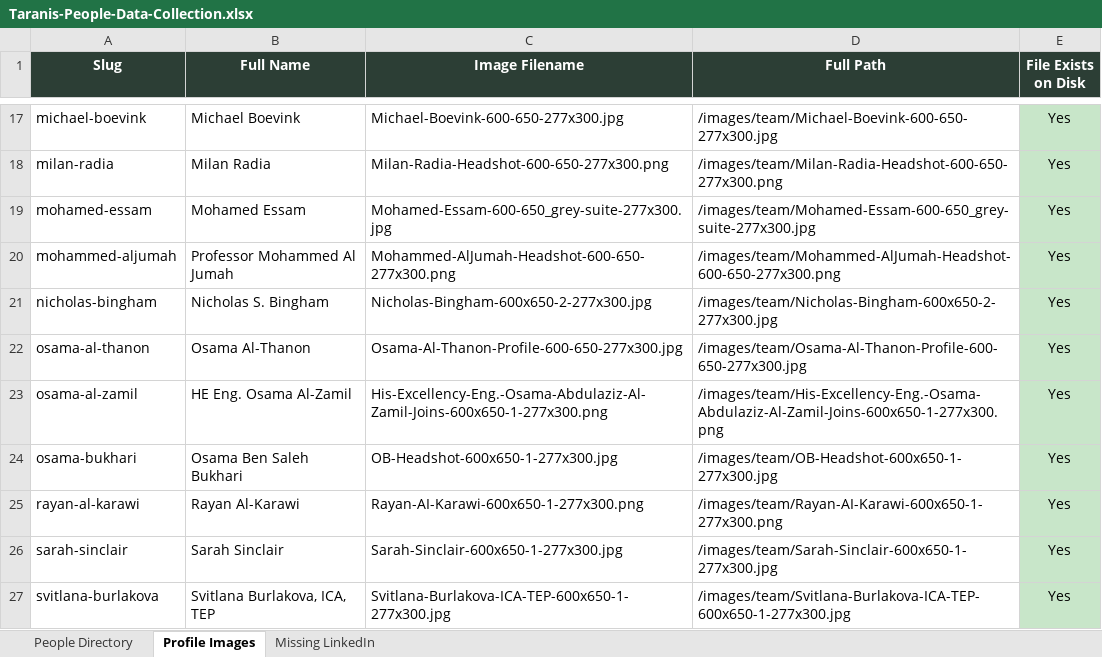
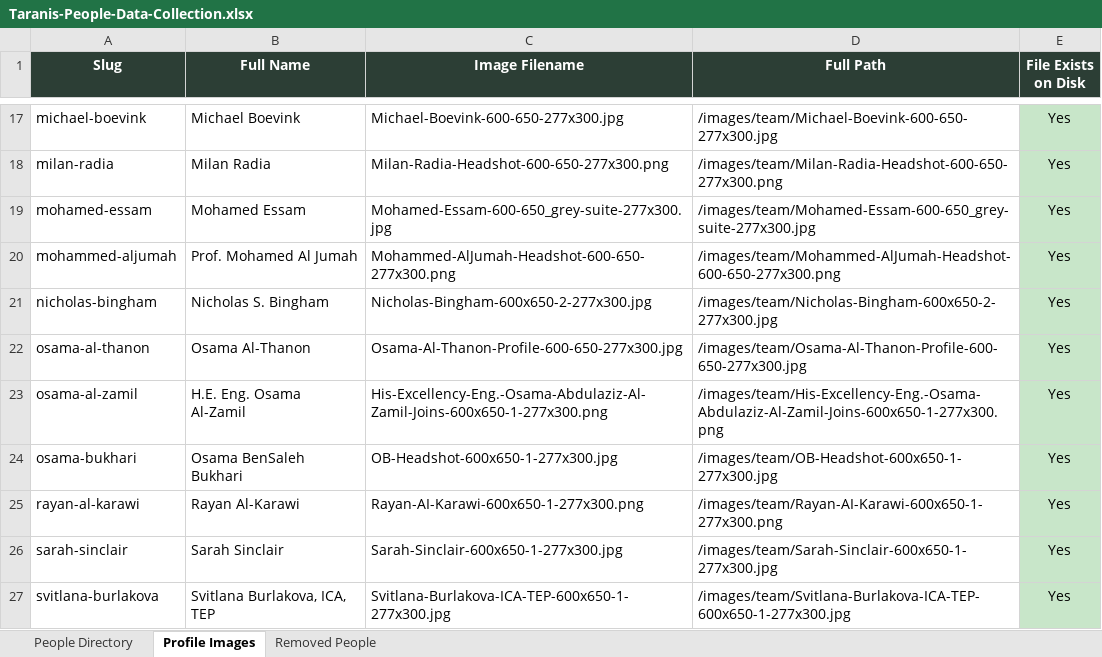
Before and after one commit to Walkerma75/taraniscapital-website, an Excel workbook: Taranis-People-Data-Collection.xlsx, sheet Profile Images, drawn as a sheet; only a part is shown, gaps mark what is left out; values as stored, in another font and other column widths than the file's, no borders; the diff names each change by its address in the sheet, - before the commit and + after, or states it on an @@ line.

Commit message:
Snapshot Taranis-People-Data-Collection.xlsx (25 May, post-Drive-edit)

```diff
--- a/Taranis-People-Data-Collection.xlsx (sheet Profile Images)
+++ b/Taranis-People-Data-Collection.xlsx (sheet Profile Images)
-sheet tab: Missing LinkedIn
+sheet tab: Removed People
-B20 (Full Name): Professor Mohammed Al Jumah
+B20 (Full Name): Prof. Mohamed Al Jumah
-B23 (Full Name): HE Eng. Osama Al-Zamil
+B23 (Full Name): H.E. Eng. Osama Al-Zamil
-B24 (Full Name): Osama Ben Saleh Bukhari
+B24 (Full Name): Osama BenSaleh Bukhari
```
Also changed, not shown: sheet People Directory.
